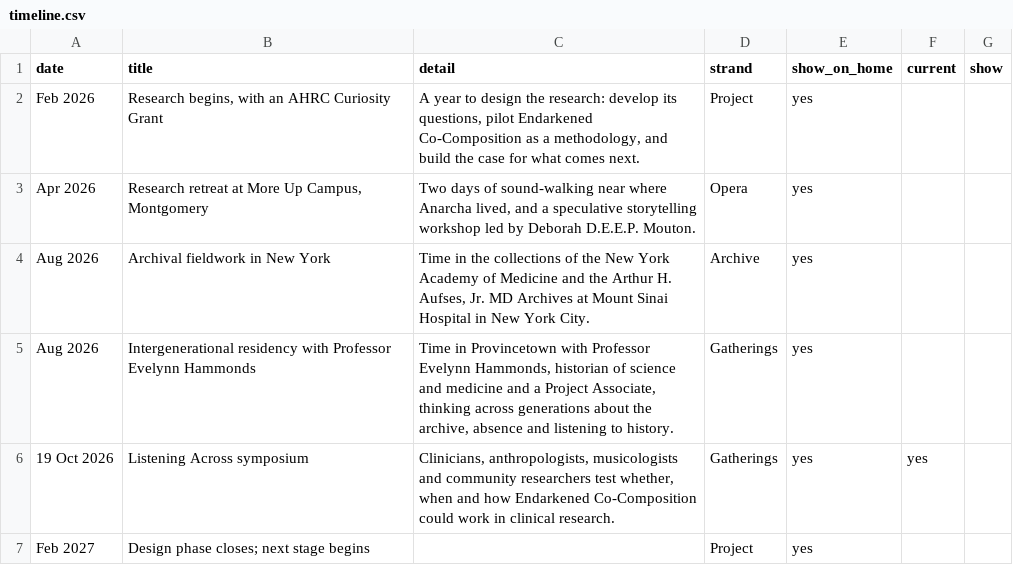
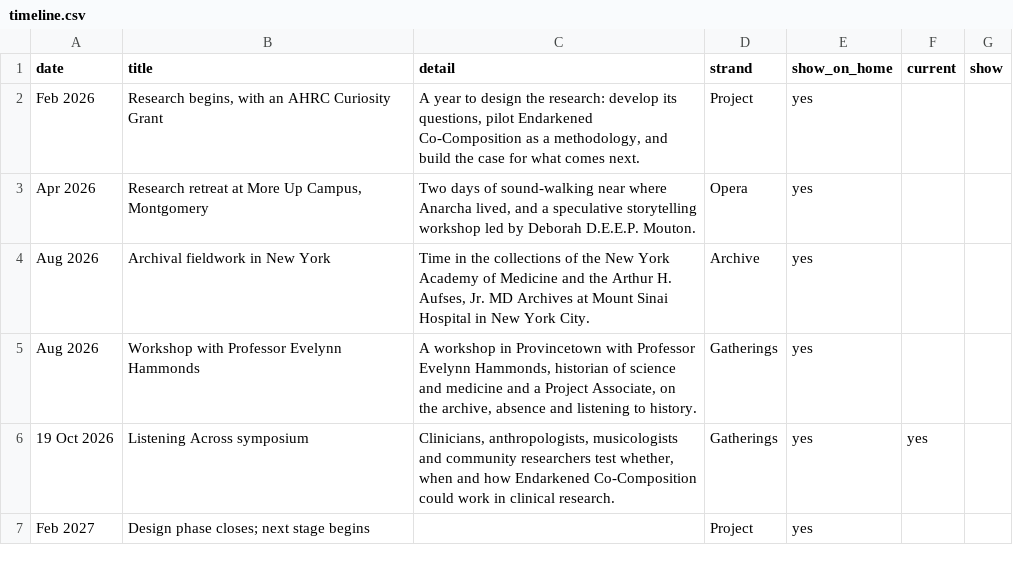
Before and after one commit to NGL-cpu/ECthreads, a CSV file: data/timeline.csv, drawn as a sheet.

```diff
--- a/data/timeline.csv
+++ b/data/timeline.csv
@@ -4,3 +4,3 @@ Apr 2026,"Research retreat at More Up Campus, Montgomery","Two days of sound-wal
 Aug 2026,Archival fieldwork in New York,"Time in the collections of the New York Academy of Medicine and the Arthur H. Aufses, Jr. MD Archives at Mount Sinai Hospital in New York City.",Archive,yes,,
-Aug 2026,Intergenerational residency with Professor Evelynn Hammonds,"Time in Provincetown with Professor Evelynn Hammonds, historian of science and medicine and a Project Associate, thinking across generations about the archive, absence and listening to history.",Gatherings,yes,,
+Aug 2026,Workshop with Professor Evelynn Hammonds,"A workshop in Provincetown with Professor Evelynn Hammonds, historian of science and medicine and a Project Associate, on the archive, absence and listening to history.",Gatherings,yes,,
 19 Oct 2026,Listening Across symposium,"Clinicians, anthropologists, musicologists and community researchers test whether, when and how Endarkened Co-Composition could work in clinical research.",Gatherings,yes,yes,
```
Also changed, not shown: data/archive-books.csv, data/archive.csv, 2 other files.
